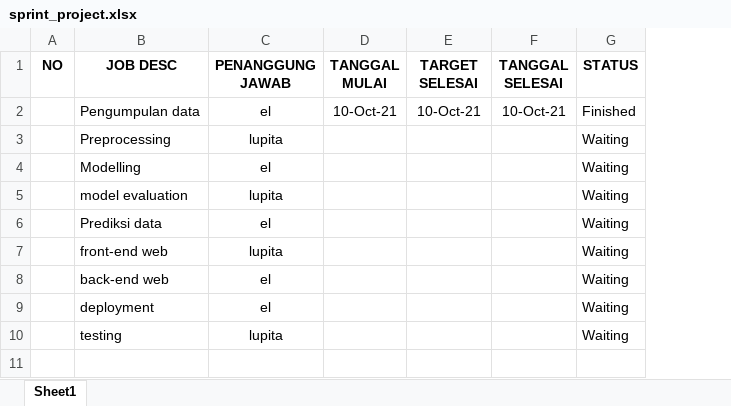
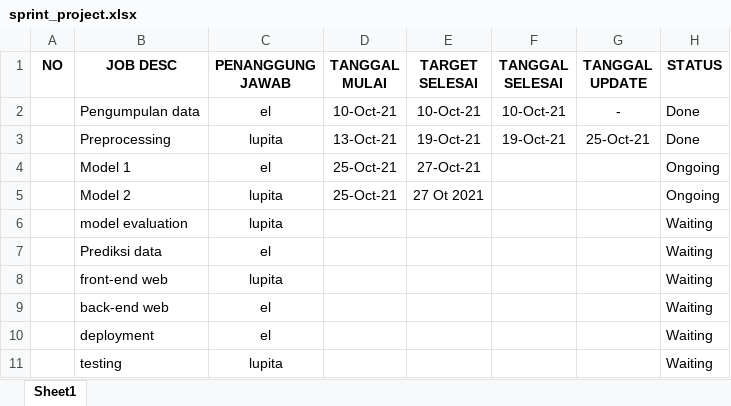
Before and after one commit to el-muarrof/tubesPrak_171-173, an Excel workbook: sprint_project.xlsx, sheet Sheet1, drawn as a sheet; values as stored, in another font and other column widths than the file's, no borders; removed rows and columns are numbered as before the commit, all else as after; the diff names each change by its address in the sheet, - before the commit and + after, or states it on an @@ line.

Commit message:
Update Sprint Project

```diff
--- a/sprint_project.xlsx (sheet Sheet1)
+++ b/sprint_project.xlsx (sheet Sheet1)
+column G (TANGGAL UPDATE), rows 2-3: - | 25-Oct-21
-H2 (STATUS): Finished
+H2 (STATUS): Done
-D3 (TANGGAL MULAI): (empty)
+D3 (TANGGAL MULAI): 13-Oct-21
-E3 (TARGET SELESAI): (empty)
+E3 (TARGET SELESAI): 19-Oct-21
-F3 (TANGGAL SELESAI): (empty)
+F3 (TANGGAL SELESAI): 19-Oct-21
-H3 (STATUS): Waiting
+H3 (STATUS): Done
-row 4:  | Modelling | el |  |  |  | Waiting
+row 4:  | Model 1 | el | 25-Oct-21 | 27-Oct-21 |  |  | Ongoing
+row 5:  | Model 2 | lupita | 25-Oct-21 | 27 Ot 2021 |  |  | Ongoing
```
Also changed, not shown: 1 other file.
